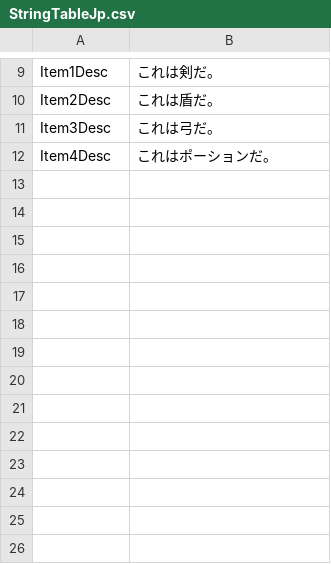
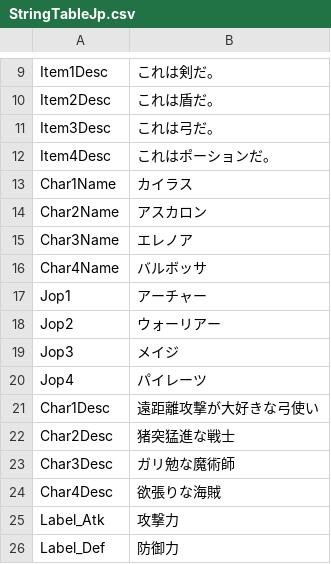
Before and after one commit to Devel-Rocket-ClassRoom/unity-file-ui-study-yoonjisu1201, a CSV file: Assets/Resources/DataTables/StringTableJp.csv, drawn as a sheet; only a part is shown, gaps mark what is left out.

```diff
--- a/Assets/Resources/DataTables/StringTableJp.csv
+++ b/Assets/Resources/DataTables/StringTableJp.csv
@@ -12 +12,15 @@ Item3Desc,これは弓だ。
 Item4Desc,これはポーションだ。
+Char1Name,カイラス
+Char2Name,アスカロン
+Char3Name,エレノア
+Char4Name,バルボッサ
+Jop1,アーチャー
+Jop2,ウォーリアー
+Jop3,メイジ
+Jop4,パイレーツ
+Char1Desc,遠距離攻撃が大好きな弓使い
+Char2Desc,猪突猛進な戦士
+Char3Desc,ガリ勉な魔術師
+Char4Desc,欲張りな海賊
+Label_Atk,攻撃力
+Label_Def,防御力
```
Also changed, not shown: Assets/Resources/DataTables/CharacterTable.csv, Assets/Resources/DataTables/StringTableEn.csv, 20 other files.
